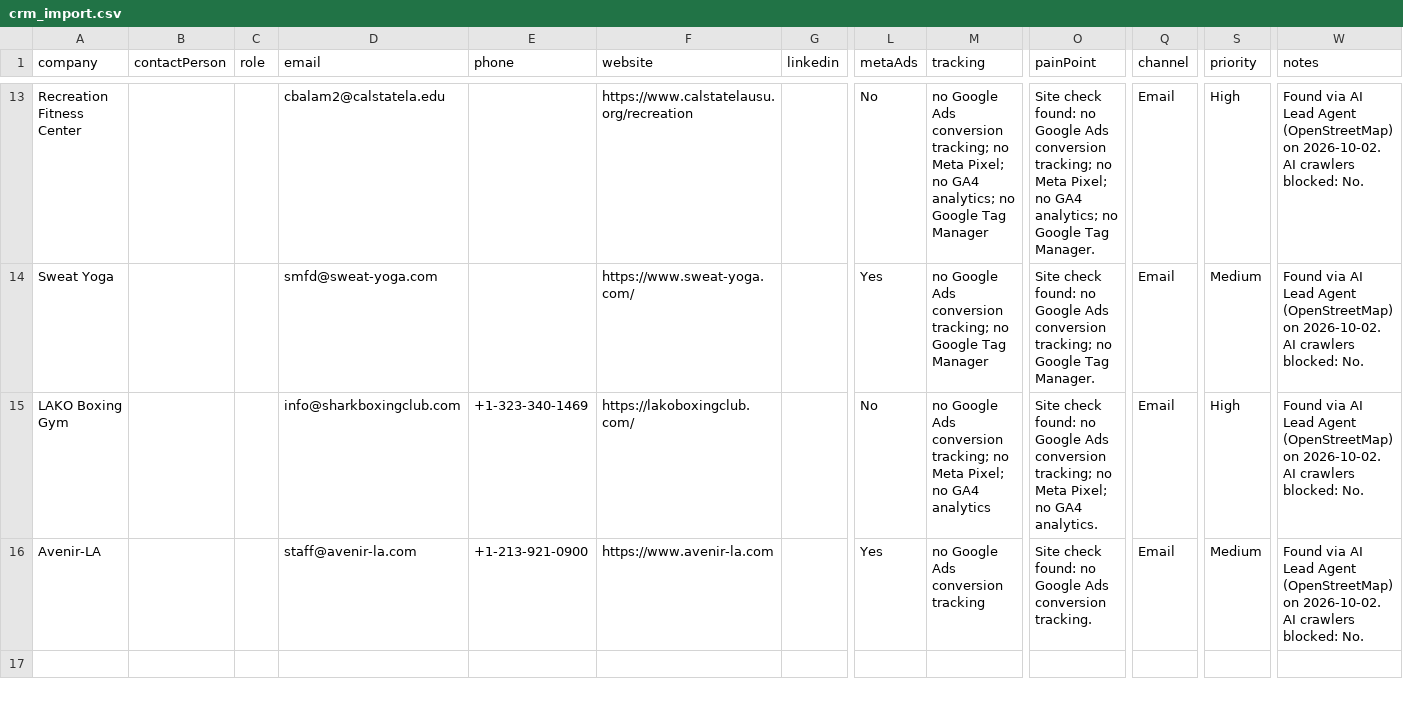
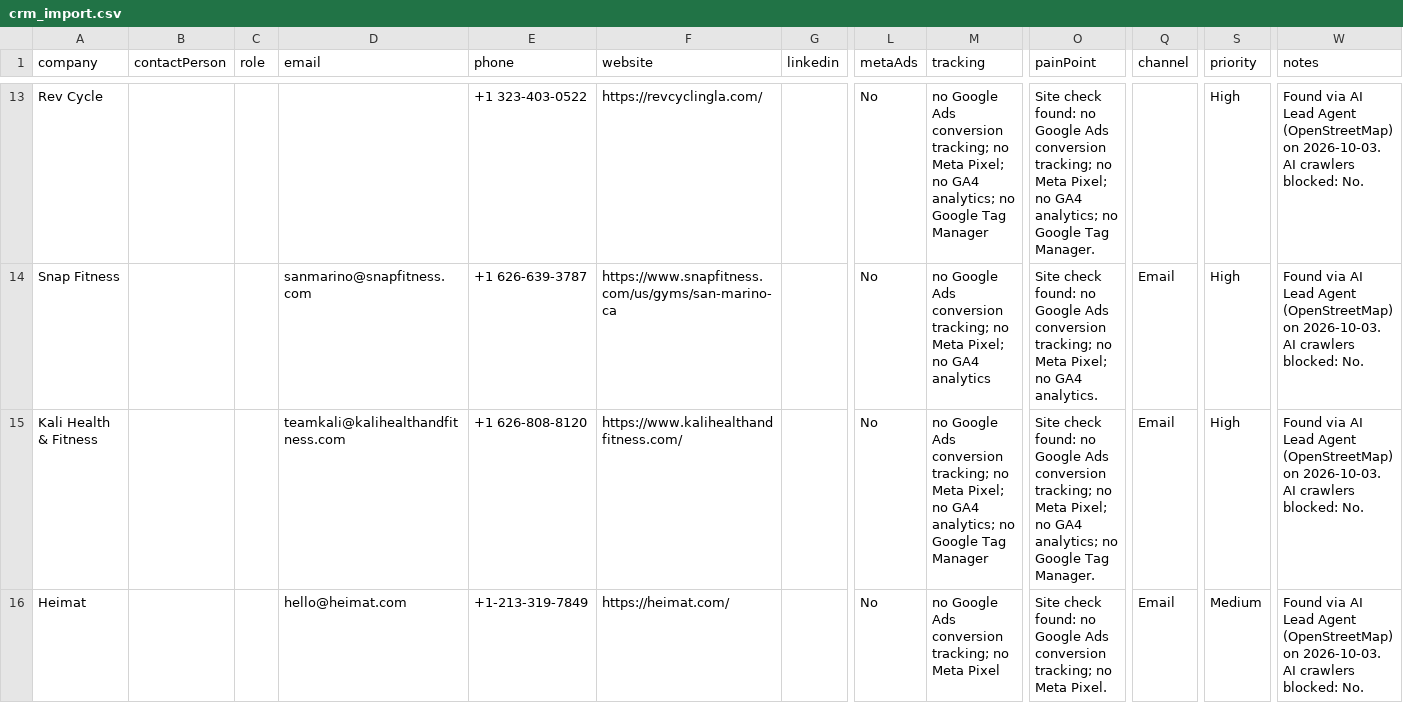
Before and after one commit to israrahmadengr-blip/israragent, a CSV file: data/crm_import.csv, drawn as a sheet; only a part is shown, gaps mark what is left out; the diff covers the shown part only; the diff names each change by its address in the sheet, - before the commit and + after, or states it on an @@ line.

```diff
--- a/data/crm_import.csv
+++ b/data/crm_import.csv
-A13 (company): Recreation Fitness Center
+A13 (company): Rev Cycle
-D13 (email): cbalam2@calstatela.edu
+D13 (email): (empty)
-E13 (phone): (empty)
+E13 (phone): +1 323-403-0522
-F13 (website): https://www.calstatelausu.org/recreation
+F13 (website): https://revcyclingla.com/
-Q13 (channel): Email
+Q13 (channel): (empty)
-W13:W16 (notes): …(OpenStreetMap) on 2026-10-02. AI crawlers…
+W13:W16 (notes): …(OpenStreetMap) on 2026-10-03. AI crawlers…
-A14 (company): Sweat Yoga
+A14 (company): Snap Fitness
-D14 (email): smfd@sweat-yoga.com
+D14 (email): sanmarino@snapfitness.com
-E14 (phone): (empty)
+E14 (phone): +1 626-639-3787
-F14 (website): https://www.sweat-yoga.com/
+F14 (website): https://www.snapfitness.com/us/gyms/san-marino-ca
-L14 (metaAds): Yes
+L14 (metaAds): No
-M14 (tracking): …tracking; no Google Tag Manager
+M14 (tracking): …tracking; no Meta Pixel; no GA4 analytics
-O14 (painPoint): …tracking; no Google Tag Manager.
+O14 (painPoint): …tracking; no Meta Pixel; no GA4 analytics.
-S14 (priority): Medium
+S14 (priority): High
-A15 (company): LAKO Boxing Gym
+A15 (company): Kali Health & Fitness
-D15 (email): info@sharkboxingclub.com
+D15 (email): teamkali@kalihealthandfitness.com
-E15 (phone): +1-323-340-1469
+E15 (phone): +1 626-808-8120
-F15 (website): https://lakoboxingclub.com/
+F15 (website): https://www.kalihealthandfitness.com/
-M15 (tracking): …no GA4 analytics
+M15 (tracking): …no GA4 analytics; no Google Tag Manager
-O15 (painPoint): …no GA4 analytics.
+O15 (painPoint): …no GA4 analytics; no Google Tag Manager.
-A16 (company): Avenir-LA
+A16 (company): Heimat
-D16 (email): staff@avenir-la.com
+D16 (email): hello@heimat.com
-E16 (phone): +1-213-921-0900
+E16 (phone): +1-213-319-7849
-F16 (website): https://www.avenir-la.com
+F16 (website): https://heimat.com/
-L16 (metaAds): Yes
+L16 (metaAds): No
-M16 (tracking): no Google Ads conversion tracking
+M16 (tracking): no Google Ads conversion tracking; no Meta Pixel
-O16 (painPoint): …Ads conversion tracking.
+O16 (painPoint): …Ads conversion tracking; no Meta Pixel.
```
Also changed, not shown: 2 added rows, 2 removed rows and 60 edited cells elsewhere in this file, 1 other file.
